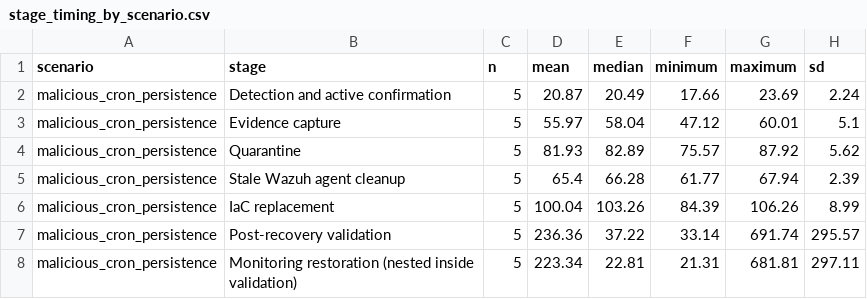
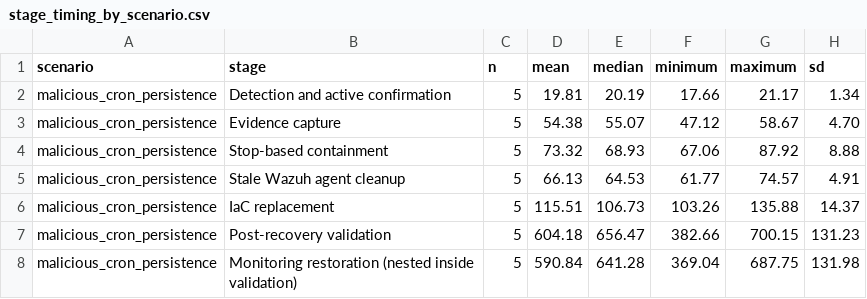
Before and after one commit to NAYMLESS008/iac-self-healing-thesis, a CSV file: results/analysis/stage_timing_by_scenario.csv, drawn as a sheet; only a part is shown; the diff covers the shown part only.

Commit message:
Regenerate scenario stage summaries from frozen dataset

```diff
--- a/results/analysis/stage_timing_by_scenario.csv
+++ b/results/analysis/stage_timing_by_scenario.csv
@@ -1,8 +1,8 @@
 scenario,stage,n,mean,median,minimum,maximum,sd
-malicious_cron_persistence,Detection and active confirmation,5,20.87,20.49,17.66,23.69,2.24
-malicious_cron_persistence,Evidence capture,5,55.97,58.04,47.12,60.01,5.1
-malicious_cron_persistence,Quarantine,5,81.93,82.89,75.57,87.92,5.62
-malicious_cron_persistence,Stale Wazuh agent cleanup,5,65.4,66.28,61.77,67.94,2.39
-malicious_cron_persistence,IaC replacement,5,100.04,103.26,84.39,106.26,8.99
-malicious_cron_persistence,Post-recovery validation,5,236.36,37.22,33.14,691.74,295.57
-malicious_cron_persistence,Monitoring restoration (nested inside validation),5,223.34,22.81,21.31,681.81,297.11
+malicious_cron_persistence,Detection and active confirmation,5,19.81,20.19,17.66,21.17,1.34
+malicious_cron_persistence,Evidence capture,5,54.38,55.07,47.12,58.67,4.70
+malicious_cron_persistence,Stop-based containment,5,73.32,68.93,67.06,87.92,8.88
+malicious_cron_persistence,Stale Wazuh agent cleanup,5,66.13,64.53,61.77,74.57,4.91
+malicious_cron_persistence,IaC replacement,5,115.51,106.73,103.26,135.88,14.37
+malicious_cron_persistence,Post-recovery validation,5,604.18,656.47,382.66,700.15,131.23
+malicious_cron_persistence,Monitoring restoration (nested inside validation),5,590.84,641.28,369.04,687.75,131.98
```
Also changed, not shown: 5 added rows, 5 removed rows, 3 moved rows and 21 edited cells elsewhere in this file.
